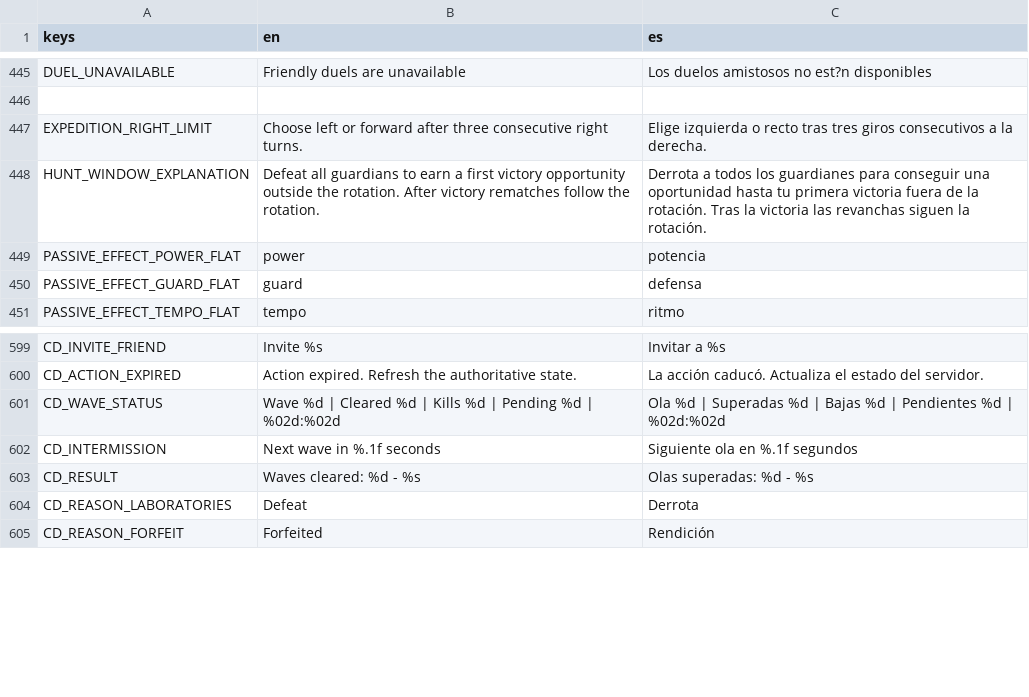
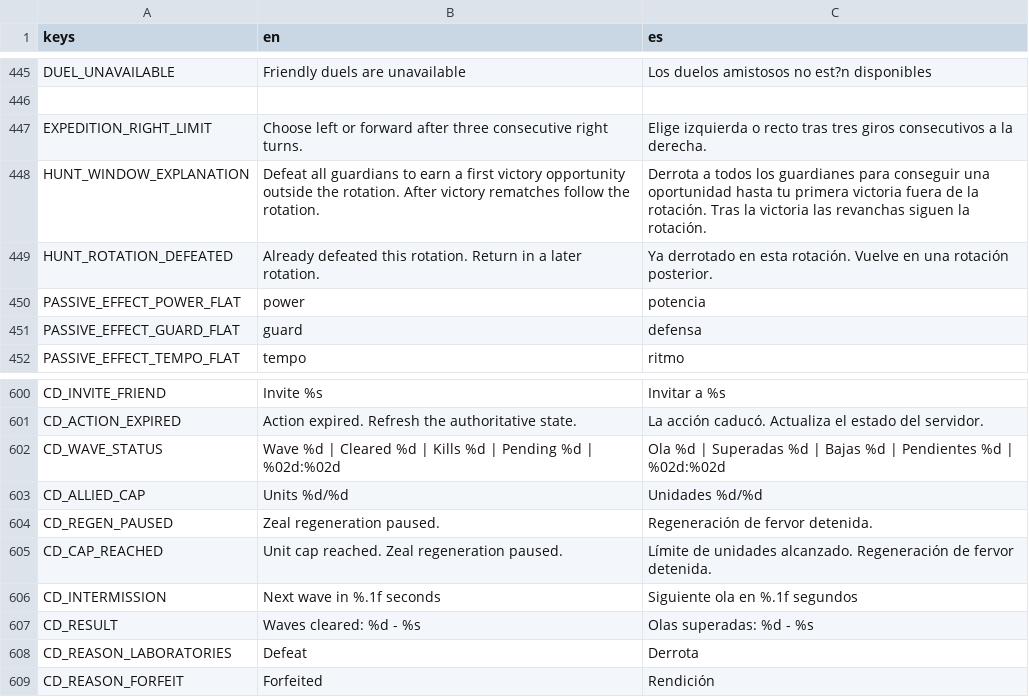
Before and after one commit to habby2727/EntityWars, a CSV file: i18n/ui.csv, drawn as a sheet; only a part is shown, gaps mark what is left out; the diff names each change by its address in the sheet, - before the commit and + after, or states it on an @@ line.

```diff
--- a/i18n/ui.csv
+++ b/i18n/ui.csv
+row 449: HUNT_ROTATION_DEFEATED | Already defeated this rotation. Return in a later rotation. | Ya derrotado en esta rotación. Vuelve en una rotación posterior.
+row 603: CD_ALLIED_CAP | Units %d/%d | Unidades %d/%d
+row 604: CD_REGEN_PAUSED | Zeal regeneration paused. | Regeneración de fervor detenida.
+row 605: CD_CAP_REACHED | Unit cap reached. Zeal regeneration paused. | Límite de unidades alcanzado. Regeneración de fervor detenida.
```
Also changed, not shown: 27 other files.
